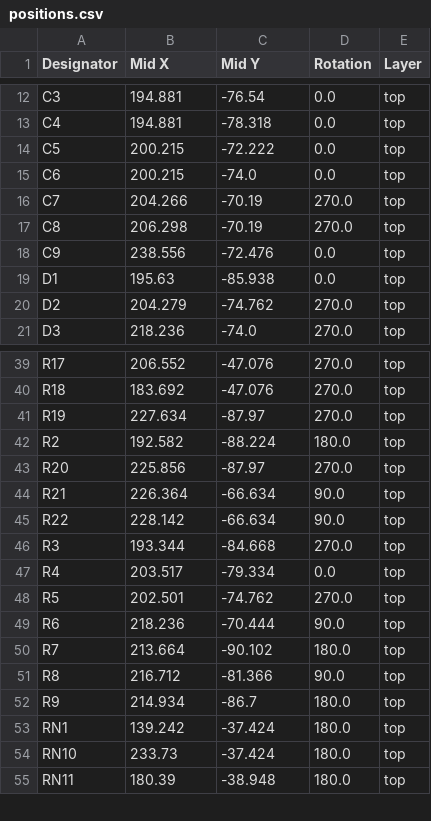
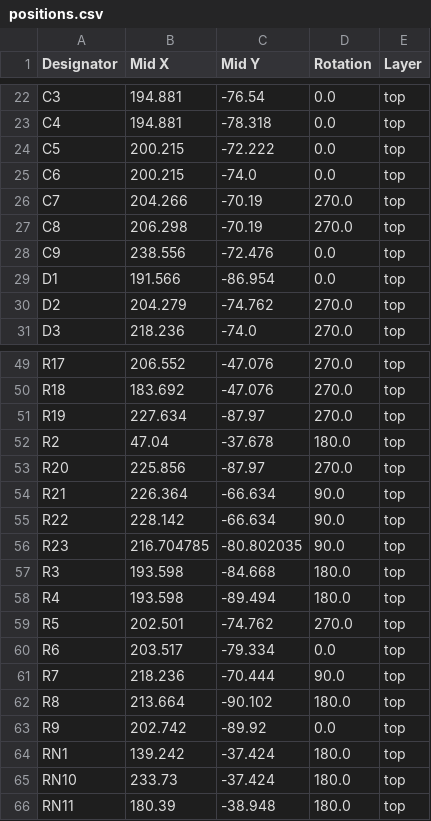
Before and after one commit to PedPEx/Siemens-LinuxCNC-Interface, a CSV file: 1_hardware/production/positions.csv, drawn as a sheet; only a part is shown, gaps mark what is left out; the diff covers the shown part only.

```diff
--- a/1_hardware/production/positions.csv
+++ b/1_hardware/production/positions.csv
@@ -18,3 +28,3 @@ C8,206.298,-70.19,270.0,top
 C9,238.556,-72.476,0.0,top
-D1,195.63,-85.938,0.0,top
+D1,191.566,-86.954,0.0,top
 D2,204.279,-74.762,270.0,top
@@ -41,3 +51,3 @@ R18,183.692,-47.076,270.0,top
 R19,227.634,-87.97,270.0,top
-R2,192.582,-88.224,180.0,top
+R2,47.04,-37.678,180.0,top
 R20,225.856,-87.97,270.0,top
@@ -45,9 +55,10 @@ R21,226.364,-66.634,90.0,top
 R22,228.142,-66.634,90.0,top
-R3,193.344,-84.668,270.0,top
-R4,203.517,-79.334,0.0,top
+R23,216.704785,-80.802035,90.0,top
+R3,193.598,-84.668,180.0,top
+R4,193.598,-89.494,180.0,top
 R5,202.501,-74.762,270.0,top
-R6,218.236,-70.444,90.0,top
-R7,213.664,-90.102,180.0,top
-R8,216.712,-81.366,90.0,top
-R9,214.934,-86.7,180.0,top
+R6,203.517,-79.334,0.0,top
+R7,218.236,-70.444,90.0,top
+R8,213.664,-90.102,180.0,top
+R9,202.742,-89.92,0.0,top
 RN1,139.242,-37.424,180.0,top
```
Also changed, not shown: 10 added rows and 15 edited cells elsewhere in this file, 1_hardware/production/bom.csv, 1_hardware/production/designators.csv, 22 other files.
